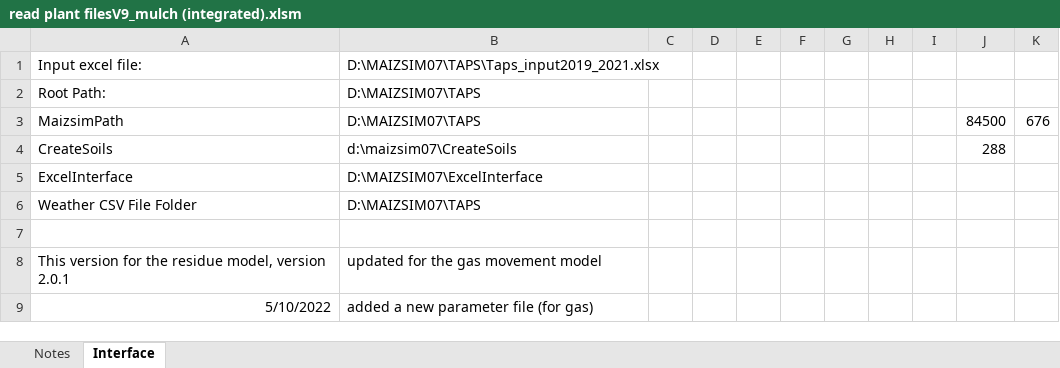
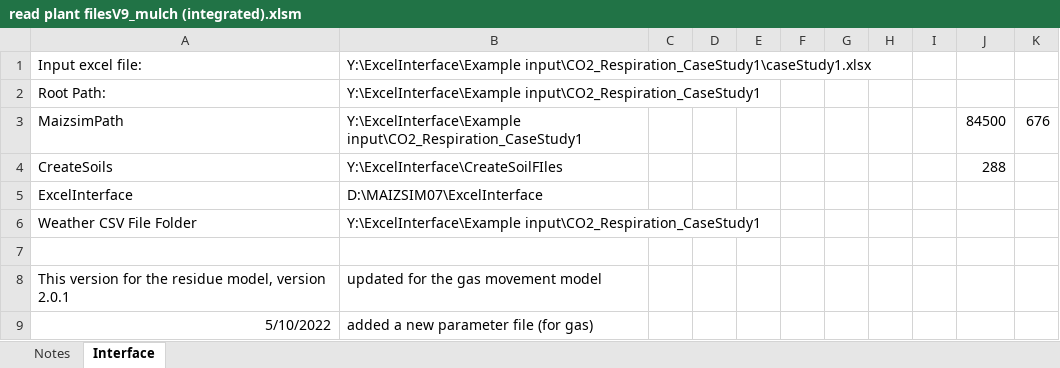
Before and after one commit to USDA-ARS-ACSL/ExcelInterface, an Excel workbook: ExcelInterface/read plant filesV9_mulch (integrated).xlsm, sheet Interface, drawn as a sheet; only a part is shown; values as stored, in another font and other column widths than the file's, no borders; charts and pictures not drawn; the diff names each change by its address in the sheet, - before the commit and + after, or states it on an @@ line.

```diff
--- a/ExcelInterface/read plant filesV9_mulch (integrated).xlsm (sheet Interface)
+++ b/ExcelInterface/read plant filesV9_mulch (integrated).xlsm (sheet Interface)
-B1: D:\MAIZSIM07\TAPS\Taps_input2019_2021.xlsx
+B1: Y:\ExcelInterface\Example input\CO2_Respiration_CaseStudy1\caseStudy1.xlsx
-B2:B3: D:\MAIZSIM07\TAPS
+B2:B3: Y:\ExcelInterface\Example input\CO2_Respiration_CaseStudy1
-B4: d:\maizsim07\CreateSoils
+B4: Y:\ExcelInterface\CreateSoilFIles
-B6: D:\MAIZSIM07\TAPS
+B6: Y:\ExcelInterface\Example input\CO2_Respiration_CaseStudy1
```
